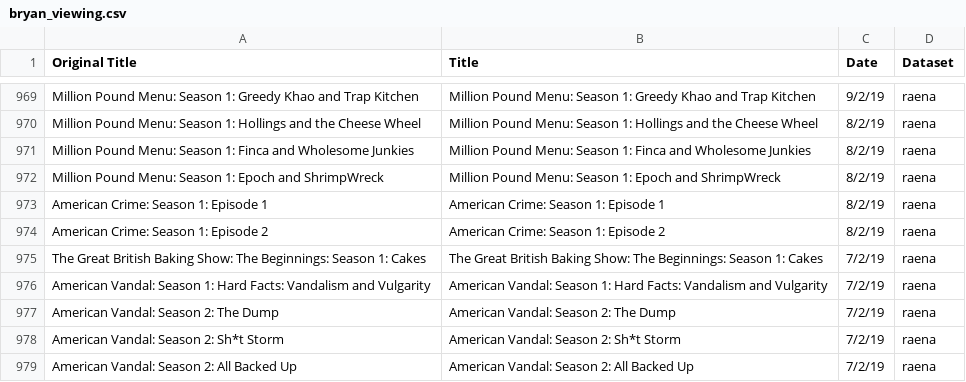
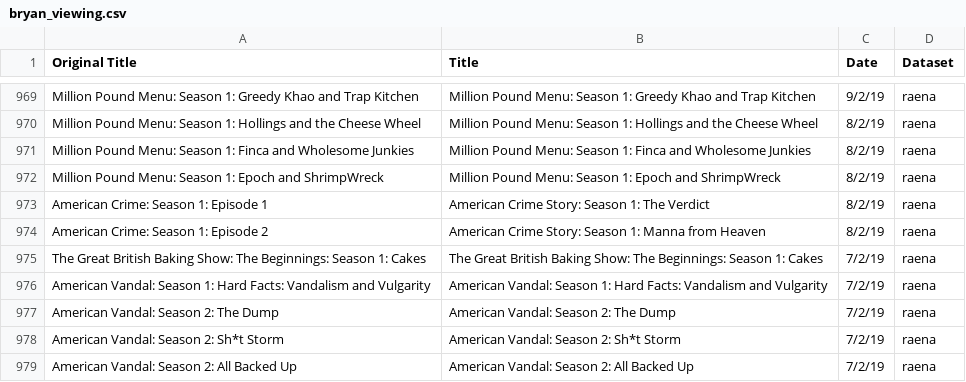
Before and after one commit to bryanchiaws/netflix_ml_project, a CSV file: raw_data/bryan_viewing.csv, drawn as a sheet; only a part is shown, gaps mark what is left out.

Commit message:
finished pre-processing data

```diff
--- a/raw_data/bryan_viewing.csv
+++ b/raw_data/bryan_viewing.csv
@@ -972,4 +972,4 @@ Million Pound Menu: Season 1: Finca and Wholesome Junkies,Million Pound Menu: Se
 Million Pound Menu: Season 1: Epoch and ShrimpWreck,Million Pound Menu: Season 1: Epoch and ShrimpWreck,8/2/19,raena
-American Crime: Season 1: Episode 1,American Crime: Season 1: Episode 1,8/2/19,raena
-American Crime: Season 1: Episode 2,American Crime: Season 1: Episode 2,8/2/19,raena
+American Crime: Season 1: Episode 1,American Crime Story: Season 1: The Verdict,8/2/19,raena
+American Crime: Season 1: Episode 2,American Crime Story: Season 1: Manna from Heaven,8/2/19,raena
 The Great British Baking Show: The Beginnings: Season 1: Cakes,The Great British Baking Show: The Beginnings: Season 1: Cakes,7/2/19,raena
```
Also changed, not shown: 10 other files.
